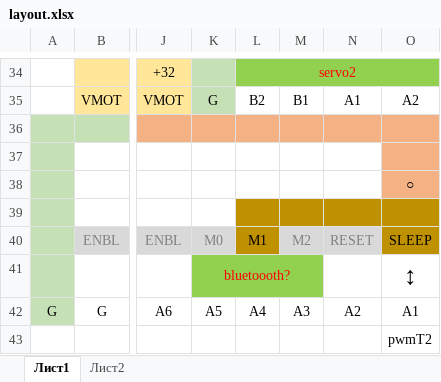
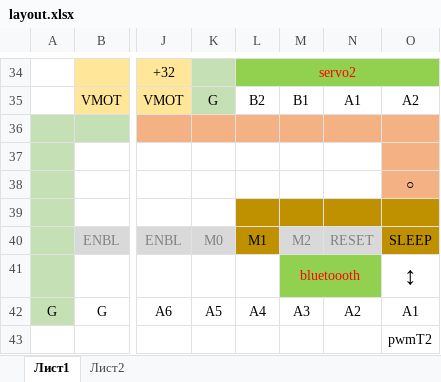
Before and after one commit to svaft/efeed, an Excel workbook: layout.xlsx, sheet Лист1, drawn as a sheet; only a part is shown, gaps mark what is left out; values as stored, in another font and other column widths than the file's, no borders; charts and pictures not drawn; the diff names each change by its address in the sheet, - before the commit and + after, or states it on an @@ line.

```diff
--- a/layout.xlsx (sheet Лист1)
+++ b/layout.xlsx (sheet Лист1)
-K41: bluetoooth?
+K41: (empty)
-K41:L41 fill: #92D050
+K41:L41 fill: none
-K41:M41 merged
-M41: (empty)
+M41: bluetoooth
+M41:N41 merged
-N41 fill: none
+N41 fill: #92D050
```
Also changed, not shown: 44 other files.
